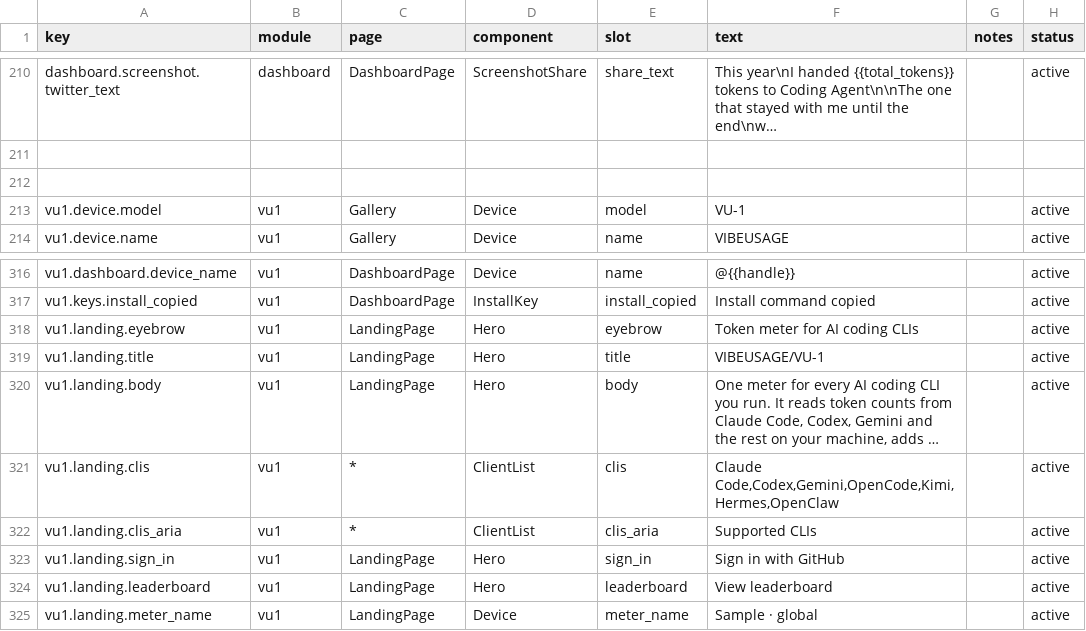
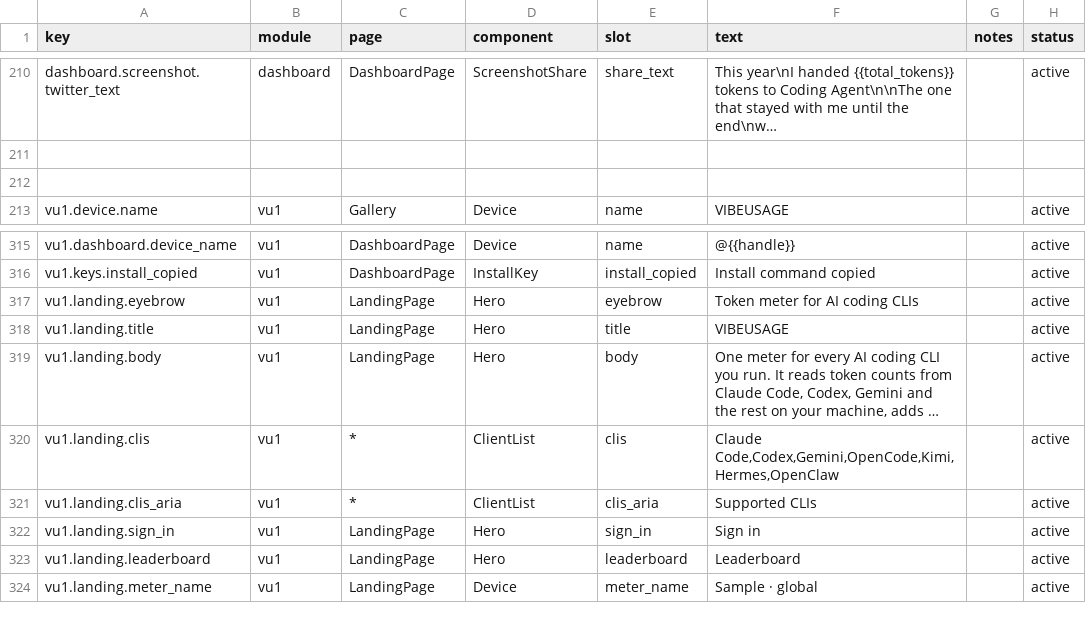
Before and after one commit to victorGPT/vibeusage, a CSV file: dashboard/src/content/copy.csv, drawn as a sheet; only a part is shown, gaps mark what is left out; long unchanged cells end in …; removed rows and columns are numbered as before the commit, all else as after; the diff names each change by its address in the sheet, - before the commit and + after, or states it on an @@ line.

```diff
--- a/dashboard/src/content/copy.csv
+++ b/dashboard/src/content/copy.csv
-row 213: vu1.device.model | vu1 | Gallery | Device | model | VU-1 |  | active
-F318 (text): VIBEUSAGE/VU-1
+F318 (text): VIBEUSAGE
-F322 (text): Sign in with GitHub
+F322 (text): Sign in
-F323 (text): View leaderboard
+F323 (text): Leaderboard
```
Also changed, not shown: 11 other files.
